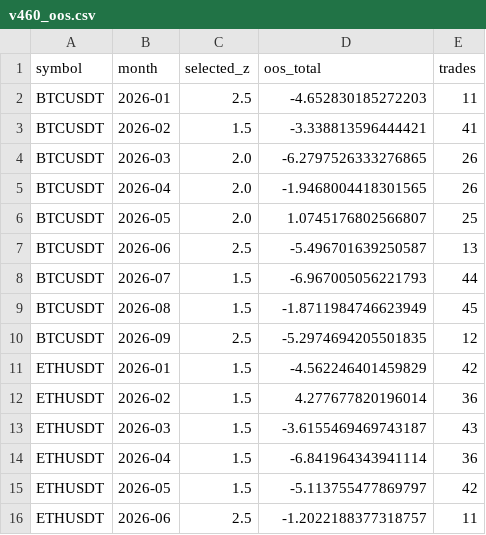
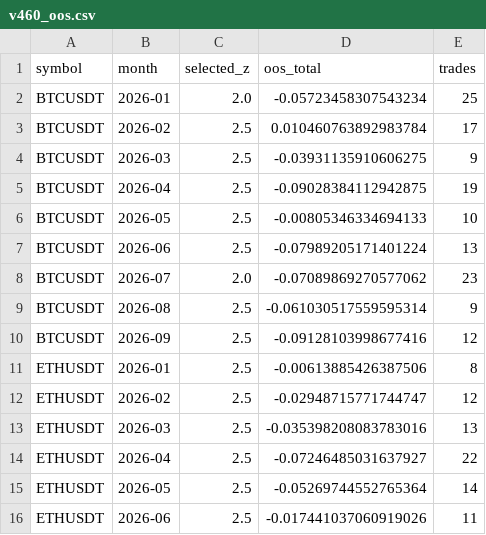
Before and after one commit to miaranarm/scalp_lab, a CSV file: results/v460_oos.csv, drawn as a sheet; only a part is shown; the diff covers the shown part only.

```diff
--- a/results/v460_oos.csv
+++ b/results/v460_oos.csv
@@ -1,16 +1,16 @@
 symbol,month,selected_z,oos_total,trades
-BTCUSDT,2026-01,2.5,-4.652830185272203,11
-BTCUSDT,2026-02,1.5,-3.338813596444421,41
-BTCUSDT,2026-03,2.0,-6.2797526333276865,26
-BTCUSDT,2026-04,2.0,-1.9468004418301565,26
-BTCUSDT,2026-05,2.0,1.0745176802566807,25
-BTCUSDT,2026-06,2.5,-5.496701639250587,13
-BTCUSDT,2026-07,1.5,-6.967005056221793,44
-BTCUSDT,2026-08,1.5,-1.8711984746623949,45
-BTCUSDT,2026-09,2.5,-5.2974694205501835,12
-ETHUSDT,2026-01,1.5,-4.562246401459829,42
-ETHUSDT,2026-02,1.5,4.277677820196014,36
-ETHUSDT,2026-03,1.5,-3.6155469469743187,43
-ETHUSDT,2026-04,1.5,-6.841964343941114,36
-ETHUSDT,2026-05,1.5,-5.113755477869797,42
-ETHUSDT,2026-06,2.5,-1.2022188377318757,11
+BTCUSDT,2026-01,2.0,-0.05723458307543234,25
+BTCUSDT,2026-02,2.5,0.010460763892983784,17
+BTCUSDT,2026-03,2.5,-0.03931135910606275,9
+BTCUSDT,2026-04,2.5,-0.09028384112942875,19
+BTCUSDT,2026-05,2.5,-0.00805346334694133,10
+BTCUSDT,2026-06,2.5,-0.07989205171401224,13
+BTCUSDT,2026-07,2.0,-0.07089869270577062,23
+BTCUSDT,2026-08,2.5,-0.061030517559595314,9
+BTCUSDT,2026-09,2.5,-0.09128103998677416,12
+ETHUSDT,2026-01,2.5,-0.00613885426387506,8
+ETHUSDT,2026-02,2.5,-0.02948715771744747,12
+ETHUSDT,2026-03,2.5,-0.035398208083783016,13
+ETHUSDT,2026-04,2.5,-0.07246485031637927,22
+ETHUSDT,2026-05,2.5,-0.05269744552765364,14
+ETHUSDT,2026-06,2.5,-0.017441037060919026,11
```
Also changed, not shown: 26 edited cells elsewhere in this file, 3 other files.
